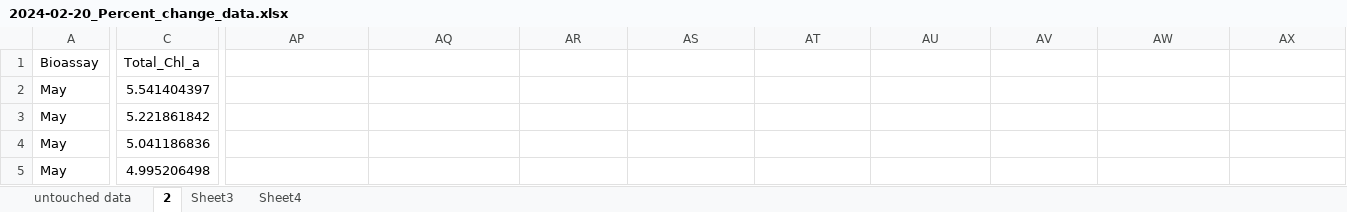
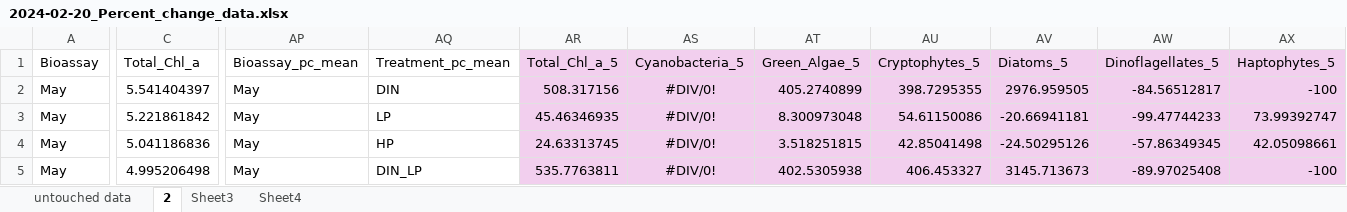
Before and after one commit to catds99/MS_Thesis_2023-2024, an Excel workbook: data/2024-02-20_Percent_change_data.xlsx, sheet 2, drawn as a sheet; only a part is shown, gaps mark what is left out; values as stored, in another font and other column widths than the file's, no borders; the diff covers the shown part only; the diff names each change by its address in the sheet, - before the commit and + after, or states it on an @@ line.

Commit message:
relative abundance and combined diatoms and haptophytes

```diff
--- a/data/2024-02-20_Percent_change_data.xlsx (sheet 2)
+++ b/data/2024-02-20_Percent_change_data.xlsx (sheet 2)
-AP1: (empty)
+AP1: Bioassay_pc_mean
-AQ1: (empty)
+AQ1: Treatment_pc_mean
-AR1: (empty)
+AR1: Total_Chl_a_5
-AR1:AX5 fill: none
+AR1:AX5 fill: #F2CFEE
-AS1: (empty)
+AS1: Cyanobacteria_5
-AT1: (empty)
+AT1: Green_Algae_5
-AU1: (empty)
+AU1: Cryptophytes_5
-AV1: (empty)
+AV1: Diatoms_5
-AW1: (empty)
+AW1: Dinoflagellates_5
-AX1: (empty)
+AX1: Haptophytes_5
-AP2:AP5 (Bioassay_pc_mean): (empty)
+AP2:AP5 (Bioassay_pc_mean): May
-AQ2 (Treatment_pc_mean): (empty)
+AQ2 (Treatment_pc_mean): DIN
-AR2 (Total_Chl_a_5): (empty)
+AR2 (Total_Chl_a_5): 508.317156
-AS2:AS5 (Cyanobacteria_5): (empty)
+AS2:AS5 (Cyanobacteria_5): #DIV/0!
-AT2 (Green_Algae_5): (empty)
+AT2 (Green_Algae_5): 405.2740899
-AU2 (Cryptophytes_5): (empty)
+AU2 (Cryptophytes_5): 398.7295355
-AV2 (Diatoms_5): (empty)
+AV2 (Diatoms_5): 2976.959505
-AW2 (Dinoflagellates_5): (empty)
+AW2 (Dinoflagellates_5): -84.56512817
-AX2 (Haptophytes_5): (empty)
+AX2 (Haptophytes_5): -100
-AQ3 (Treatment_pc_mean): (empty)
+AQ3 (Treatment_pc_mean): LP
-AR3 (Total_Chl_a_5): (empty)
+AR3 (Total_Chl_a_5): 45.46346935
-AT3 (Green_Algae_5): (empty)
+AT3 (Green_Algae_5): 8.300973048
-AU3 (Cryptophytes_5): (empty)
+AU3 (Cryptophytes_5): 54.61150086
-AV3 (Diatoms_5): (empty)
+AV3 (Diatoms_5): -20.66941181
-AW3 (Dinoflagellates_5): (empty)
+AW3 (Dinoflagellates_5): -99.47744233
-AX3 (Haptophytes_5): (empty)
+AX3 (Haptophytes_5): 73.99392747
-AQ4 (Treatment_pc_mean): (empty)
+AQ4 (Treatment_pc_mean): HP
-AR4 (Total_Chl_a_5): (empty)
+AR4 (Total_Chl_a_5): 24.63313745
-AT4 (Green_Algae_5): (empty)
+AT4 (Green_Algae_5): 3.518251815
-AU4 (Cryptophytes_5): (empty)
+AU4 (Cryptophytes_5): 42.85041498
-AV4 (Diatoms_5): (empty)
+AV4 (Diatoms_5): -24.50295126
-AW4 (Dinoflagellates_5): (empty)
+AW4 (Dinoflagellates_5): -57.86349345
-AX4 (Haptophytes_5): (empty)
+AX4 (Haptophytes_5): 42.05098661
-AQ5 (Treatment_pc_mean): (empty)
+AQ5 (Treatment_pc_mean): DIN_LP
-AR5 (Total_Chl_a_5): (empty)
+AR5 (Total_Chl_a_5): 535.7763811
-AT5 (Green_Algae_5): (empty)
+AT5 (Green_Algae_5): 402.5305938
-AU5 (Cryptophytes_5): (empty)
+AU5 (Cryptophytes_5): 406.453327
-AV5 (Diatoms_5): (empty)
+AV5 (Diatoms_5): 3145.713673
-AW5 (Dinoflagellates_5): (empty)
+AW5 (Dinoflagellates_5): -89.97025408
-AX5 (Haptophytes_5): (empty)
+AX5 (Haptophytes_5): -100
```
Also changed, not shown: 144 edited cells and cell formats elsewhere in this sheet, 34 other files.
